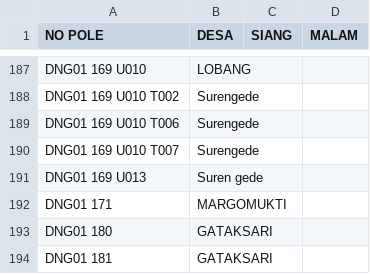
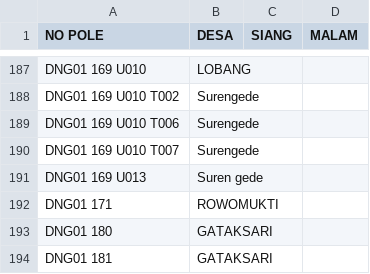
Before and after one commit to zaidhidayat/web, a CSV file: assets/urban.csv, drawn as a sheet; only a part is shown, gaps mark what is left out.

Commit message:
Update urban.csv

```diff
--- a/assets/urban.csv
+++ b/assets/urban.csv
@@ -191,3 +191,3 @@ DNG01 169 U010 T007,Surengede,,
 DNG01 169 U013,Suren gede,,
-DNG01 171,MARGOMUKTI,,
+DNG01 171,ROWOMUKTI,,
 DNG01 180,GATAKSARI,,
```
